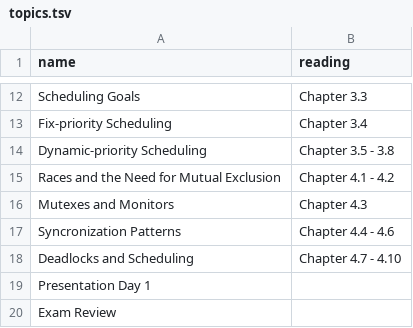
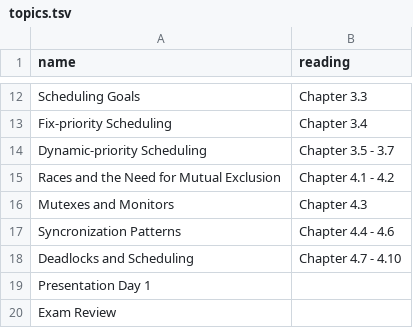
Before and after one commit to jncraton/operating-systems-cpsc4420, a TSV file: topics.tsv, drawn as a sheet; only a part is shown, gaps mark what is left out.

Commit message:
Fix chapter bounds

```diff
--- a/topics.tsv
+++ b/topics.tsv
@@ -13,3 +13,3 @@ Scheduling Goals	Chapter 3.3
 Fix-priority Scheduling	Chapter 3.4
-Dynamic-priority Scheduling	Chapter 3.5 - 3.8
+Dynamic-priority Scheduling	Chapter 3.5 - 3.7
 Races and the Need for Mutual Exclusion	Chapter 4.1 - 4.2
```
